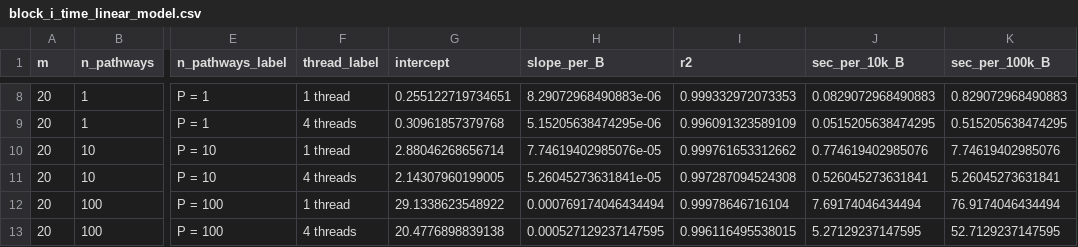
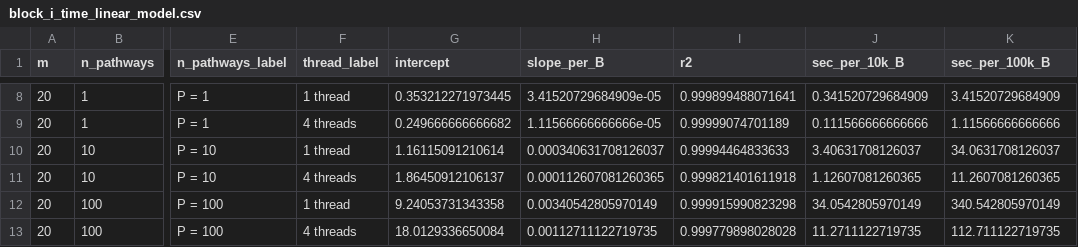
Before and after one commit to nirwan1265/CATFISH, a CSV file: simulation_results/block_i_time_linear_model.csv, drawn as a sheet; only a part is shown, gaps mark what is left out; the diff covers the shown part only; the diff names each change by its address in the sheet, - before the commit and + after, or states it on an @@ line.

```diff
--- a/simulation_results/block_i_time_linear_model.csv
+++ b/simulation_results/block_i_time_linear_model.csv
-G8 (intercept): 0.255122719734651
+G8 (intercept): 0.353212271973445
-H8 (slope_per_B): 8.29072968490883e-06
+H8 (slope_per_B): 3.41520729684909e-05
-I8 (r2): 0.999332972073353
+I8 (r2): 0.999899488071641
-J8 (sec_per_10k_B): 0.0829072968490883
+J8 (sec_per_10k_B): 0.341520729684909
-K8 (sec_per_100k_B): 0.829072968490883
+K8 (sec_per_100k_B): 3.41520729684909
-G9 (intercept): 0.30961857379768
+G9 (intercept): 0.249666666666682
-H9 (slope_per_B): 5.15205638474295e-06
+H9 (slope_per_B): 1.11566666666666e-05
-I9 (r2): 0.996091323589109
+I9 (r2): 0.99999074701189
-J9 (sec_per_10k_B): 0.0515205638474295
+J9 (sec_per_10k_B): 0.111566666666666
-K9 (sec_per_100k_B): 0.515205638474295
+K9 (sec_per_100k_B): 1.11566666666666
-G10 (intercept): 2.88046268656714
+G10 (intercept): 1.16115091210614
-H10 (slope_per_B): 7.74619402985076e-05
+H10 (slope_per_B): 0.000340631708126037
-I10 (r2): 0.999761653312662
+I10 (r2): 0.99994464833633
-J10 (sec_per_10k_B): 0.774619402985076
+J10 (sec_per_10k_B): 3.40631708126037
-K10 (sec_per_100k_B): 7.74619402985076
+K10 (sec_per_100k_B): 34.0631708126037
-G11 (intercept): 2.14307960199005
+G11 (intercept): 1.86450912106137
-H11 (slope_per_B): 5.26045273631841e-05
+H11 (slope_per_B): 0.000112607081260365
-I11 (r2): 0.997287094524308
+I11 (r2): 0.999821401611918
-J11 (sec_per_10k_B): 0.526045273631841
+J11 (sec_per_10k_B): 1.12607081260365
-K11 (sec_per_100k_B): 5.26045273631841
+K11 (sec_per_100k_B): 11.2607081260365
-G12 (intercept): 29.1338623548922
+G12 (intercept): 9.24053731343358
-H12 (slope_per_B): 0.000769174046434494
+H12 (slope_per_B): 0.00340542805970149
-I12 (r2): 0.99978646716104
+I12 (r2): 0.999915990823298
-J12 (sec_per_10k_B): 7.69174046434494
+J12 (sec_per_10k_B): 34.0542805970149
-K12 (sec_per_100k_B): 76.9174046434494
+K12 (sec_per_100k_B): 340.542805970149
-G13 (intercept): 20.4776898839138
+G13 (intercept): 18.0129336650084
-H13 (slope_per_B): 0.000527129237147595
+H13 (slope_per_B): 0.00112711122719735
-I13 (r2): 0.996116495538015
+I13 (r2): 0.999779898028028
-J13 (sec_per_10k_B): 5.27129237147595
+J13 (sec_per_10k_B): 11.2711122719735
-K13 (sec_per_100k_B): 52.7129237147595
+K13 (sec_per_100k_B): 112.711122719735
```
Also changed, not shown: 60 edited cells elsewhere in this file, simulation_results/block_i_benchmark_summary.csv, simulation_results/block_i_benchmark_table.csv, 22 other files.
